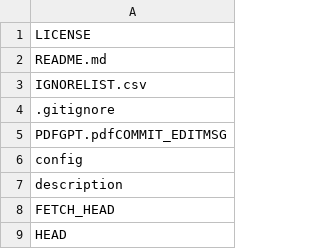
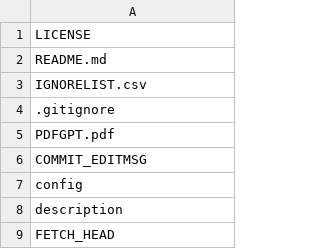
Before and after one commit to SamuelSaylor/PDF-GPT, a CSV file: src/IGNORELIST.csv, drawn as a sheet; only a part is shown; the shorter side is filled out with more unchanged rows.

Commit message:
minor error

```diff
--- a/src/IGNORELIST.csv
+++ b/src/IGNORELIST.csv
@@ -4,3 +4,4 @@ IGNORELIST.csv
 .gitignore
-PDFGPT.pdfCOMMIT_EDITMSG
+PDFGPT.pdf
+COMMIT_EDITMSG
 config
```
